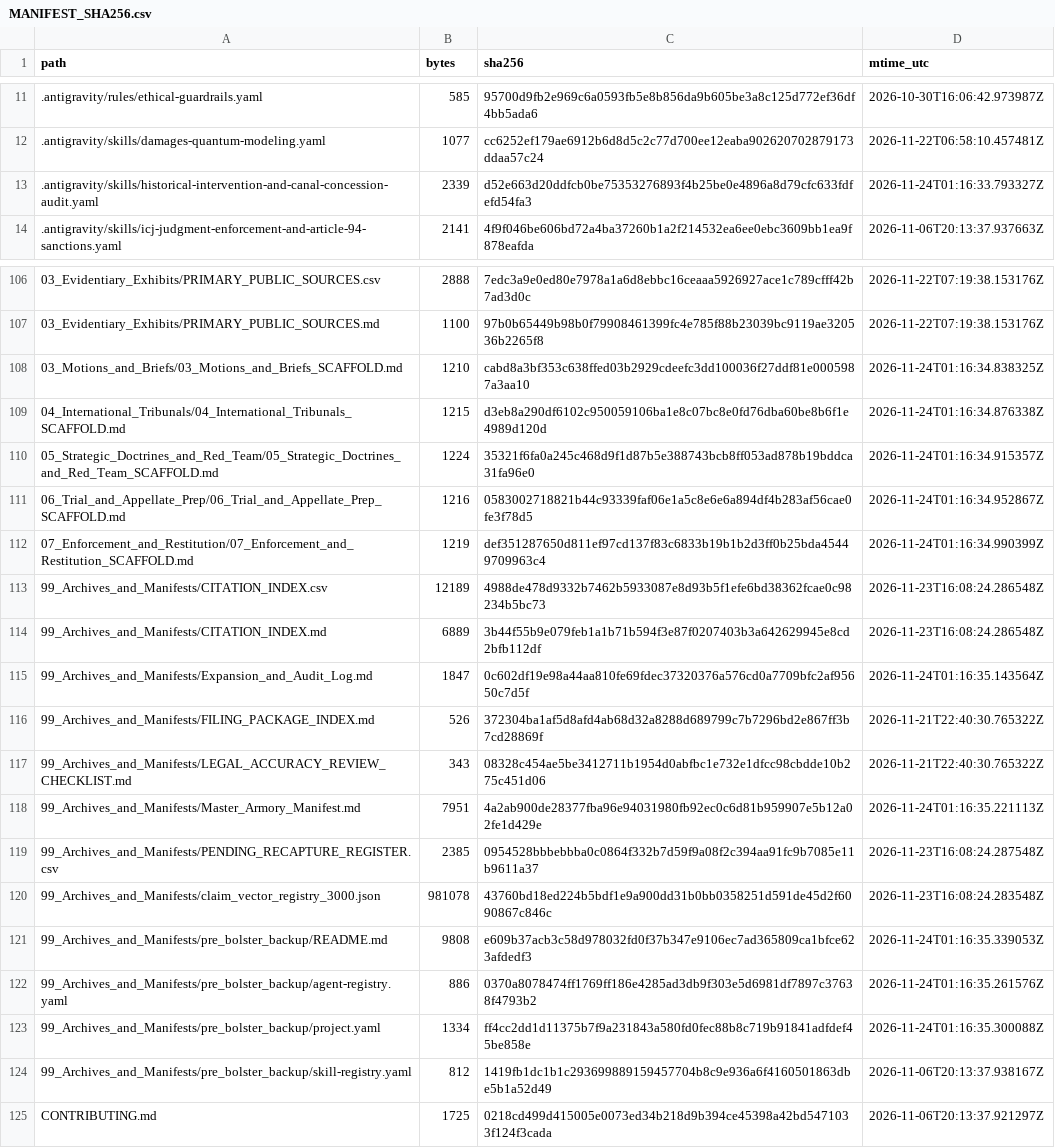
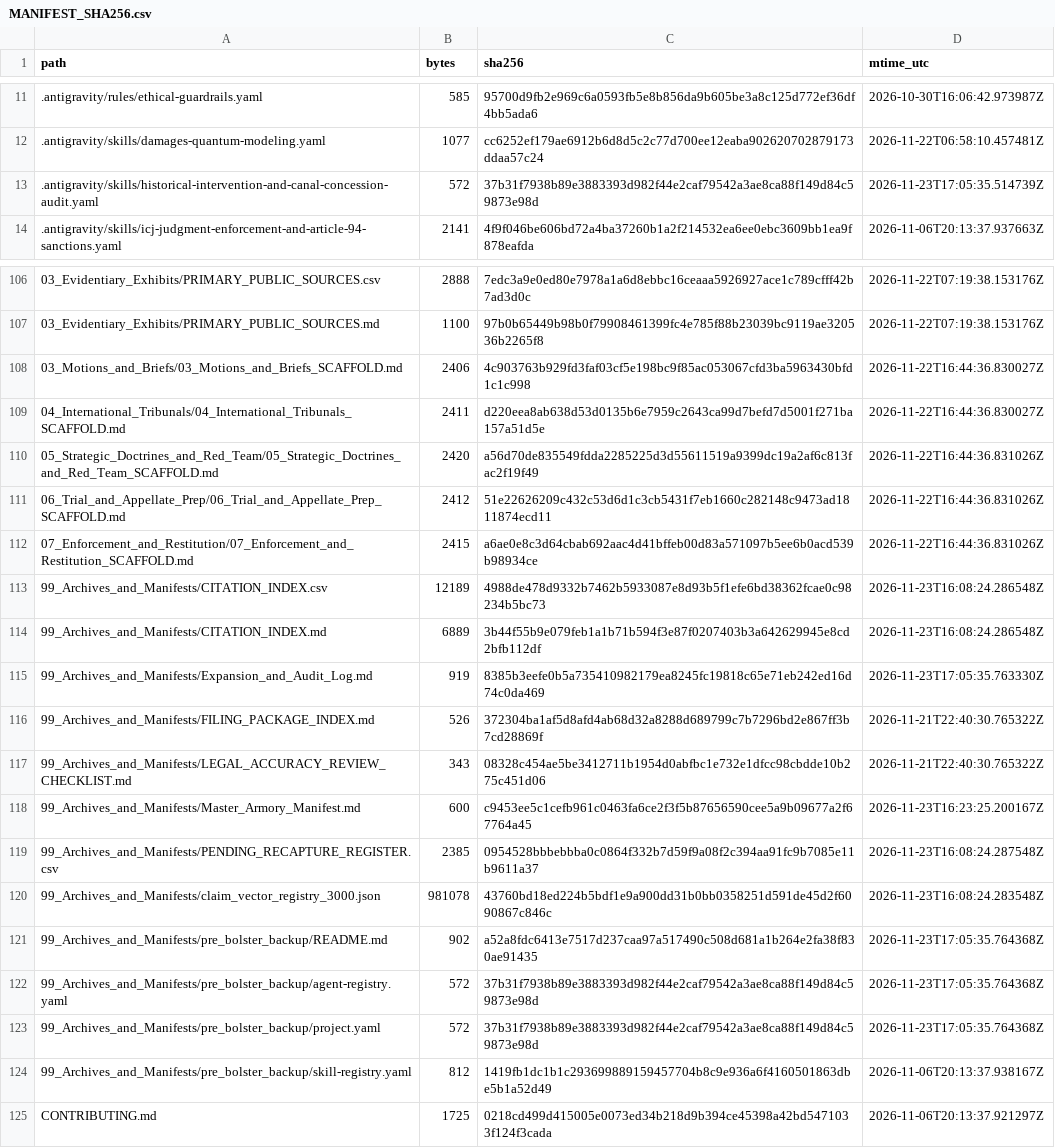
Before and after one commit to GlobalRestitutionAlliance/turtle-island-us-ak-louden-tribe-previously-listed-as-galena-master-litigation, a CSV file: 99_Archives_and_Manifests/MANIFEST_SHA256.csv, drawn as a sheet; only a part is shown, gaps mark what is left out; the diff covers the shown part only.

```diff
--- a/99_Archives_and_Manifests/MANIFEST_SHA256.csv
+++ b/99_Archives_and_Manifests/MANIFEST_SHA256.csv
@@ -12,3 +12,3 @@ path,bytes,sha256,mtime_utc
 .antigravity/skills/damages-quantum-modeling.yaml,1077,cc6252ef179ae6912b6d8d5c2c77d700ee12eaba902620702879173ddaa57c24,2026-11-22T06:58:10.457481Z
-.antigravity/skills/historical-intervention-and-canal-concession-audit.yaml,2339,d52e663d20ddfcb0be75353276893f4b25be0e4896a8d79cfc633fdfefd54fa3,2026-11-24T01:16:33.793327Z
+.antigravity/skills/historical-intervention-and-canal-concession-audit.yaml,572,37b31f7938b89e3883393d982f44e2caf79542a3ae8ca88f149d84c59873e98d,2026-11-23T17:05:35.514739Z
 .antigravity/skills/icj-judgment-enforcement-and-article-94-sanctions.yaml,2141,4f9f046be606bd72a4ba37260b1a2f214532ea6ee0ebc3609bb1ea9f878eafda,2026-11-06T20:13:37.937663Z
@@ -107,18 +107,18 @@ path,bytes,sha256,mtime_utc
 03_Evidentiary_Exhibits/PRIMARY_PUBLIC_SOURCES.md,1100,97b0b65449b98b0f79908461399fc4e785f88b23039bc9119ae320536b2265f8,2026-11-22T07:19:38.153176Z
-03_Motions_and_Briefs/03_Motions_and_Briefs_SCAFFOLD.md,1210,cabd8a3bf353c638ffed03b2929cdeefc3dd100036f27ddf81e0005987a3aa10,2026-11-24T01:16:34.838325Z
-04_International_Tribunals/04_International_Tribunals_SCAFFOLD.md,1215,d3eb8a290df6102c950059106ba1e8c07bc8e0fd76dba60be8b6f1e4989d120d,2026-11-24T01:16:34.876338Z
-05_Strategic_Doctrines_and_Red_Team/05_Strategic_Doctrines_and_Red_Team_SCAFFOLD.md,1224,35321f6fa0a245c468d9f1d87b5e388743bcb8ff053ad878b19bddca31fa96e0,2026-11-24T01:16:34.915357Z
-06_Trial_and_Appellate_Prep/06_Trial_and_Appellate_Prep_SCAFFOLD.md,1216,0583002718821b44c93339faf06e1a5c8e6e6a894df4b283af56cae0fe3f78d5,2026-11-24T01:16:34.952867Z
-07_Enforcement_and_Restitution/07_Enforcement_and_Restitution_SCAFFOLD.md,1219,def351287650d811ef97cd137f83c6833b19b1b2d3ff0b25bda45449709963c4,2026-11-24T01:16:34.990399Z
+03_Motions_and_Briefs/03_Motions_and_Briefs_SCAFFOLD.md,2406,4c903763b929fd3faf03cf5e198bc9f85ac053067cfd3ba5963430bfd1c1c998,2026-11-22T16:44:36.830027Z
+04_International_Tribunals/04_International_Tribunals_SCAFFOLD.md,2411,d220eea8ab638d53d0135b6e7959c2643ca99d7befd7d5001f271ba157a51d5e,2026-11-22T16:44:36.830027Z
+05_Strategic_Doctrines_and_Red_Team/05_Strategic_Doctrines_and_Red_Team_SCAFFOLD.md,2420,a56d70de835549fdda2285225d3d55611519a9399dc19a2af6c813fac2f19f49,2026-11-22T16:44:36.831026Z
+06_Trial_and_Appellate_Prep/06_Trial_and_Appellate_Prep_SCAFFOLD.md,2412,51e22626209c432c53d6d1c3cb5431f7eb1660c282148c9473ad1811874ecd11,2026-11-22T16:44:36.831026Z
+07_Enforcement_and_Restitution/07_Enforcement_and_Restitution_SCAFFOLD.md,2415,a6ae0e8c3d64cbab692aac4d41bffeb00d83a571097b5ee6b0acd539b98934ce,2026-11-22T16:44:36.831026Z
 99_Archives_and_Manifests/CITATION_INDEX.csv,12189,4988de478d9332b7462b5933087e8d93b5f1efe6bd38362fcae0c98234b5bc73,2026-11-23T16:08:24.286548Z
 99_Archives_and_Manifests/CITATION_INDEX.md,6889,3b44f55b9e079feb1a1b71b594f3e87f0207403b3a642629945e8cd2bfb112df,2026-11-23T16:08:24.286548Z
-99_Archives_and_Manifests/Expansion_and_Audit_Log.md,1847,0c602df19e98a44aa810fe69fdec37320376a576cd0a7709bfc2af95650c7d5f,2026-11-24T01:16:35.143564Z
+99_Archives_and_Manifests/Expansion_and_Audit_Log.md,919,8385b3eefe0b5a735410982179ea8245fc19818c65e71eb242ed16d74c0da469,2026-11-23T17:05:35.763330Z
 99_Archives_and_Manifests/FILING_PACKAGE_INDEX.md,526,372304ba1af5d8afd4ab68d32a8288d689799c7b7296bd2e867ff3b7cd28869f,2026-11-21T22:40:30.765322Z
 99_Archives_and_Manifests/LEGAL_ACCURACY_REVIEW_CHECKLIST.md,343,08328c454ae5be3412711b1954d0abfbc1e732e1dfcc98cbdde10b275c451d06,2026-11-21T22:40:30.765322Z
-99_Archives_and_Manifests/Master_Armory_Manifest.md,7951,4a2ab900de28377fba96e94031980fb92ec0c6d81b959907e5b12a02fe1d429e,2026-11-24T01:16:35.221113Z
+99_Archives_and_Manifests/Master_Armory_Manifest.md,600,c9453ee5c1cefb961c0463fa6ce2f3f5b87656590cee5a9b09677a2f67764a45,2026-11-23T16:23:25.200167Z
 99_Archives_and_Manifests/PENDING_RECAPTURE_REGISTER.csv,2385,0954528bbbebbba0c0864f332b7d59f9a08f2c394aa91fc9b7085e11b9611a37,2026-11-23T16:08:24.287548Z
 99_Archives_and_Manifests/claim_vector_registry_3000.json,981078,43760bd18ed224b5bdf1e9a900dd31b0bb0358251d591de45d2f6090867c846c,2026-11-23T16:08:24.283548Z
-99_Archives_and_Manifests/pre_bolster_backup/README.md,9808,e609b37acb3c58d978032fd0f37b347e9106ec7ad365809ca1bfce623afdedf3,2026-11-24T01:16:35.339053Z
-99_Archives_and_Manifests/pre_bolster_backup/agent-registry.yaml,886,0370a8078474ff1769ff186e4285ad3db9f303e5d6981df7897c37638f4793b2,2026-11-24T01:16:35.261576Z
-99_Archives_and_Manifests/pre_bolster_backup/project.yaml,1334,ff4cc2dd1d11375b7f9a231843a580fd0fec88b8c719b91841adfdef45be858e,2026-11-24T01:16:35.300088Z
+99_Archives_and_Manifests/pre_bolster_backup/README.md,902,a52a8fdc6413e7517d237caa97a517490c508d681a1b264e2fa38f830ae91435,2026-11-23T17:05:35.764368Z
+99_Archives_and_Manifests/pre_bolster_backup/agent-registry.yaml,572,37b31f7938b89e3883393d982f44e2caf79542a3ae8ca88f149d84c59873e98d,2026-11-23T17:05:35.764368Z
+99_Archives_and_Manifests/pre_bolster_backup/project.yaml,572,37b31f7938b89e3883393d982f44e2caf79542a3ae8ca88f149d84c59873e98d,2026-11-23T17:05:35.764368Z
 99_Archives_and_Manifests/pre_bolster_backup/skill-registry.yaml,812,1419fb1dc1b1c293699889159457704b8c9e936a6f4160501863dbe5b1a52d49,2026-11-06T20:13:37.938167Z
```
Also changed, not shown: 77 edited cells elsewhere in this file, 37 other files.
